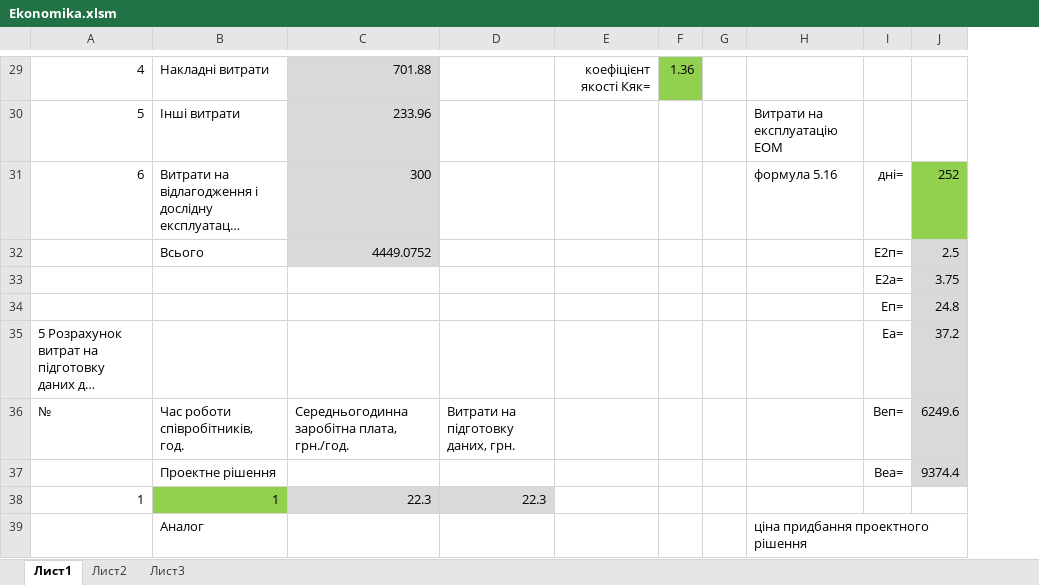
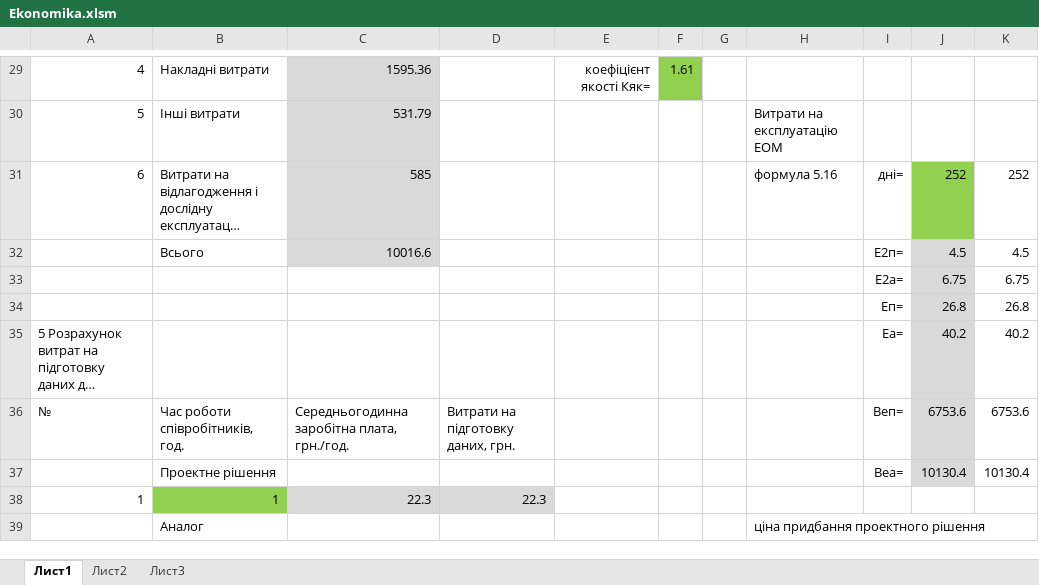
Before and after one commit to SivkaTheBest/Dyplom, an Excel workbook: dyplom/Ekonomika.xlsm, sheet Лист1, drawn as a sheet; only a part is shown, gaps mark what is left out; long unchanged cells end in …; values as stored, in another font and other column widths than the file's, no borders; removed rows and columns are numbered as before the commit, all else as after; the diff covers the shown part only; the diff names each change by its address in the sheet, - before the commit and + after, or states it on an @@ line.

```diff
--- a/dyplom/Ekonomika.xlsm (sheet Лист1)
+++ b/dyplom/Ekonomika.xlsm (sheet Лист1)
-column G, empty
+column G, empty
-column J, rows 31-37: 252 | 2.5 | 3.75 | 24.8 | 37.2 | 6249.6 | 9374.4
+column J, rows 31-37: 252 | 4.5 | 6.75 | 26.8 | 40.2 | 6753.6 | 10130.4
+column K, rows 31-37: 252 | 4.5 | 6.75 | 26.8 | 40.2 | 6753.6 | 10130.4
-C29: 701.88
+C29: 1595.36
-F29: 1.36
+F29: 1.61
-C30: 233.96
+C30: 531.79
-C31: 300
+C31: 585
-C32: 4449.0752
+C32: 10016.6
```
Also changed, not shown: 21 added rows, 4 removed rows and 29 edited cells elsewhere in this sheet, sheet Лист2, formulas that keep their value, 1 other file.
